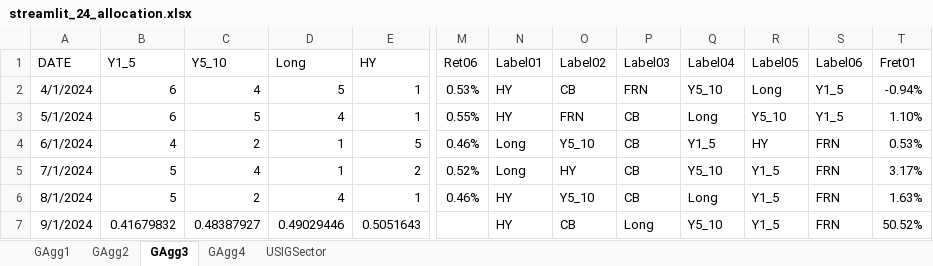
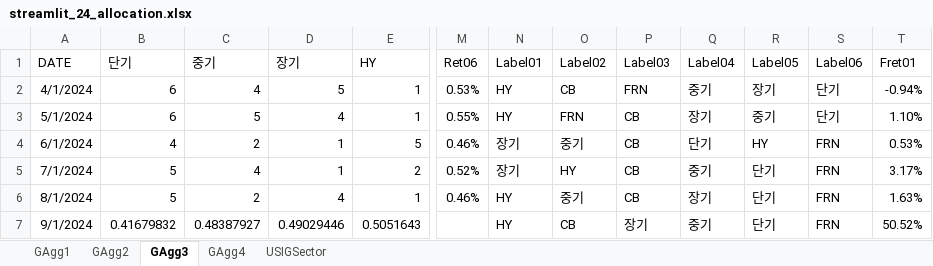
Before and after one commit to wogus337/quantamental, an Excel workbook: data/streamlit_24_allocation.xlsx, sheet GAgg3, drawn as a sheet; only a part is shown, gaps mark what is left out; values as stored, in another font and other column widths than the file's, no borders; the diff names each change by its address in the sheet, - before the commit and + after, or states it on an @@ line.

```diff
--- a/data/streamlit_24_allocation.xlsx (sheet GAgg3)
+++ b/data/streamlit_24_allocation.xlsx (sheet GAgg3)
-B1: Y1_5
+B1: 단기
-C1: Y5_10
+C1: 중기
-D1: Long
+D1: 장기
-Q2 (Label04): Y5_10
+Q2 (Label04): 중기
-R2 (Label05): Long
+R2 (Label05): 장기
-S2:S3 (Label06): Y1_5
+S2:S3 (Label06): 단기
-Q3 (Label04): Long
+Q3 (Label04): 장기
-R3 (Label05): Y5_10
+R3 (Label05): 중기
-N4:N5 (Label01): Long
+N4:N5 (Label01): 장기
-O4 (Label02): Y5_10
+O4 (Label02): 중기
-Q4 (Label04): Y1_5
+Q4 (Label04): 단기
-Q5 (Label04): Y5_10
+Q5 (Label04): 중기
-R5:R7 (Label05): Y1_5
+R5:R7 (Label05): 단기
-O6 (Label02): Y5_10
+O6 (Label02): 중기
-Q6 (Label04): Long
+Q6 (Label04): 장기
-P7 (Label03): Long
+P7 (Label03): 장기
-Q7 (Label04): Y5_10
+Q7 (Label04): 중기
```
Also changed, not shown: sheet GAgg4, sheet USIGSector.
